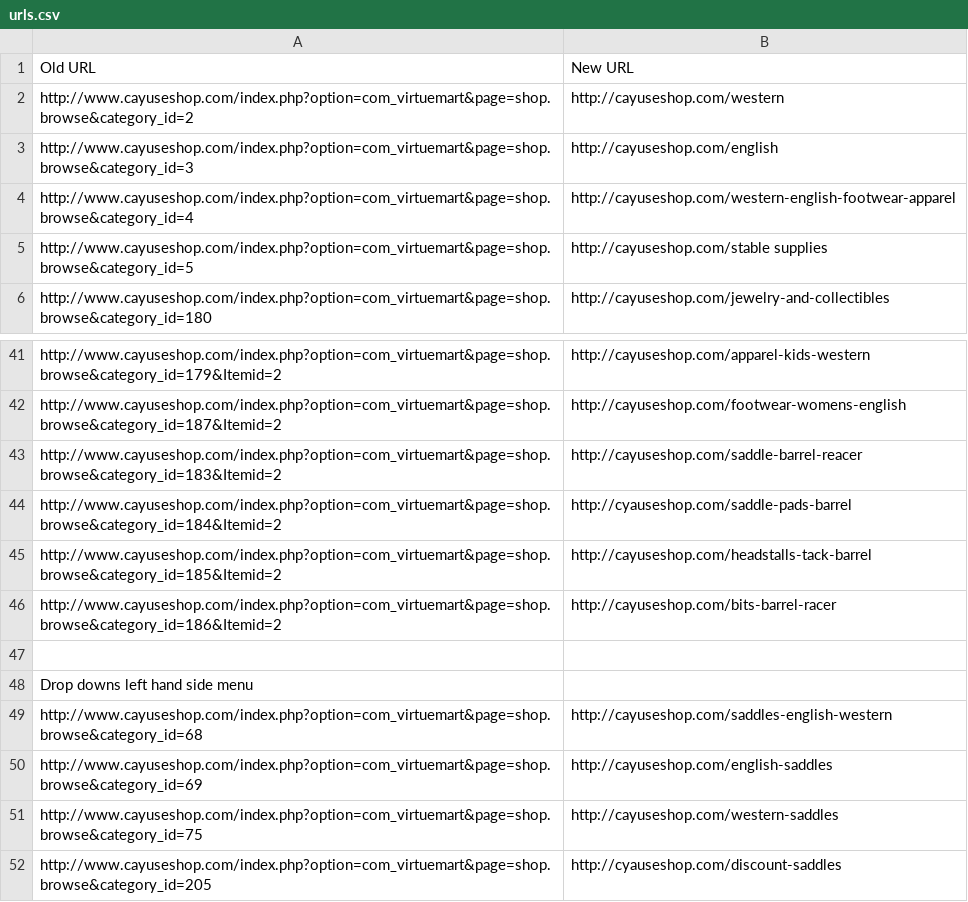
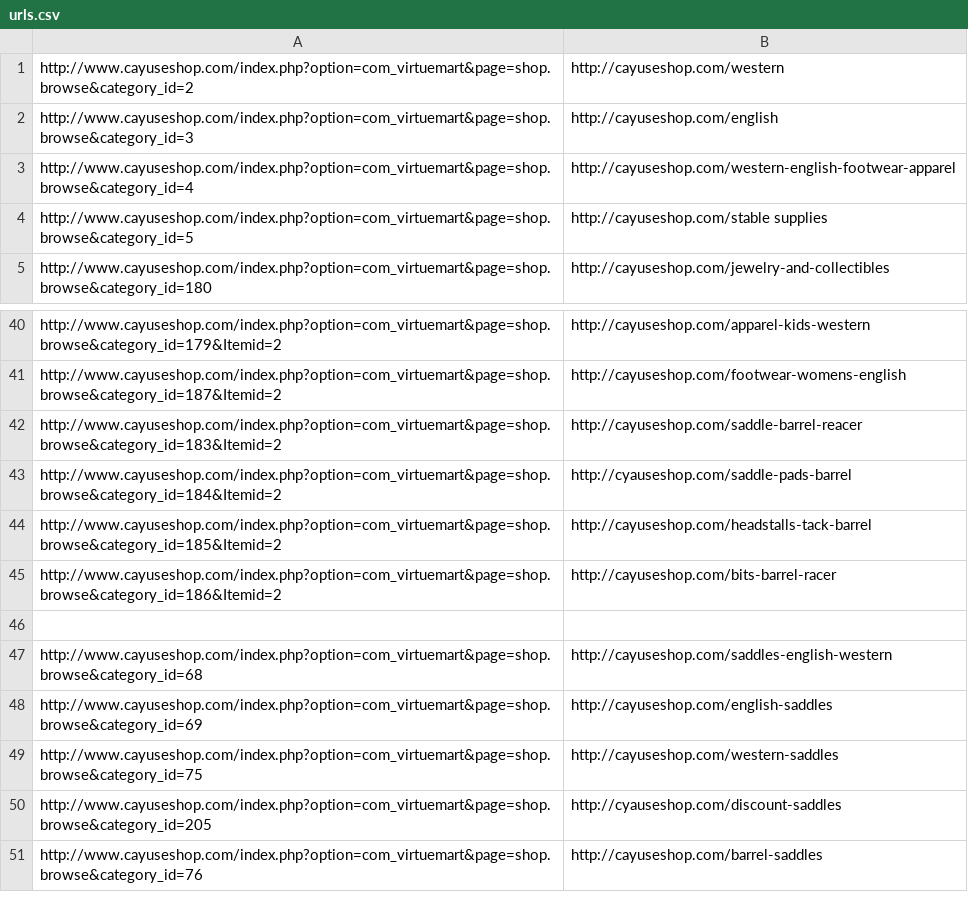
Before and after one commit to yellobes/htrg, a CSV file: urls.csv, drawn as a sheet; only a part is shown, gaps mark what is left out; the shorter side is filled out with more unchanged rows.

```diff
--- a/urls.csv
+++ b/urls.csv
@@ -1,2 +1 @@
-Old URL,New URL
 http://www.cayuseshop.com/index.php?option=com_virtuemart&page=shop.browse&category_id=2,http://cayuseshop.com/western
@@ -47,3 +46,2 @@ http://www.cayuseshop.com/index.php?option=com_virtuemart&page=shop.browse&categ
 ,
-Drop downs left hand side menu ,
 http://www.cayuseshop.com/index.php?option=com_virtuemart&page=shop.browse&category_id=68,http://cayuseshop.com/saddles-english-western
```
Also changed, not shown: 26 other files.
